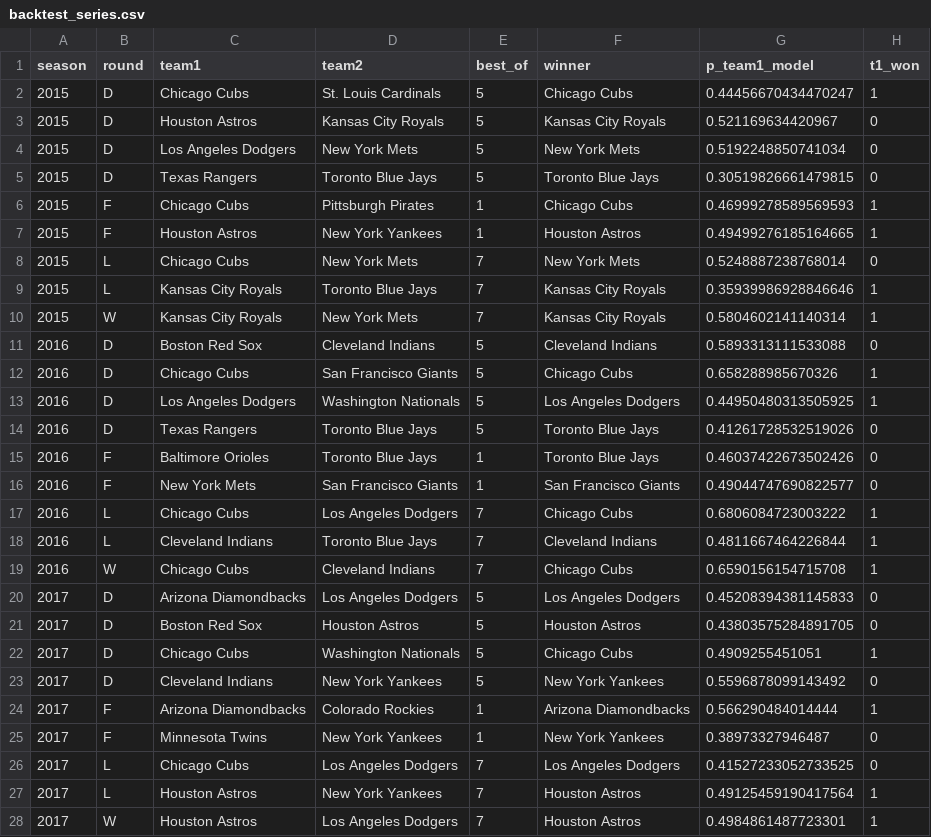
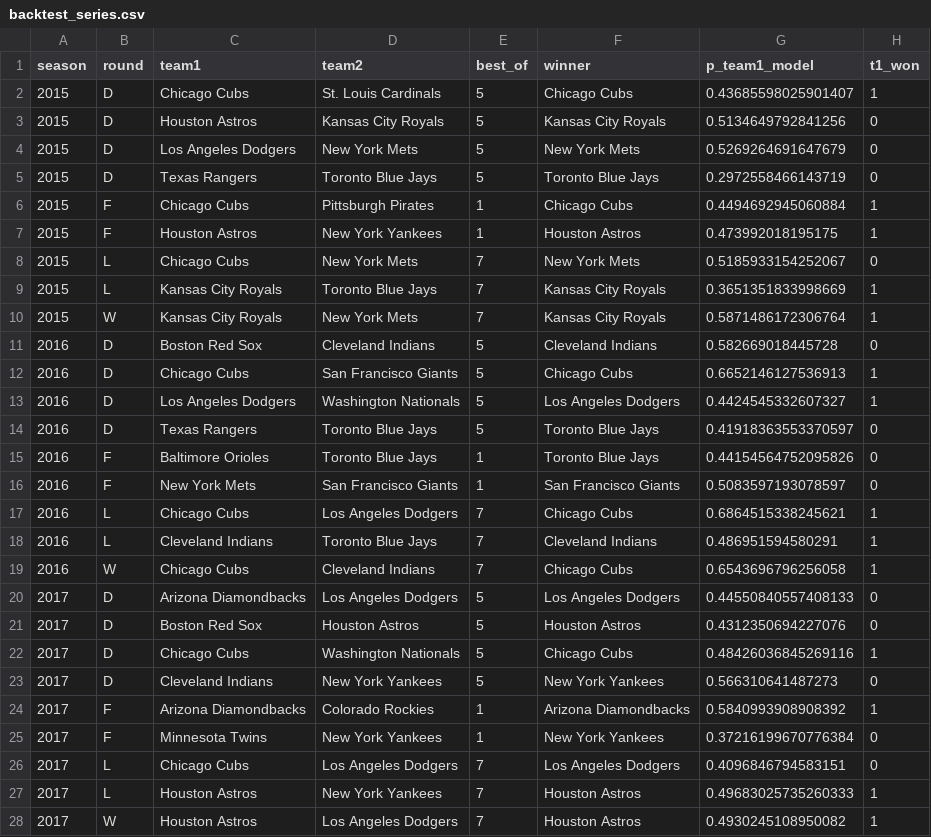
Before and after one commit to dipgip/mlb-WS-forecast, a CSV file: outputs/backtest_series.csv, drawn as a sheet; only a part is shown; the diff covers the shown part only.

```diff
--- a/outputs/backtest_series.csv
+++ b/outputs/backtest_series.csv
@@ -1,28 +1,28 @@
 season,round,team1,team2,best_of,winner,p_team1_model,t1_won
-2015,D,Chicago Cubs,St. Louis Cardinals,5,Chicago Cubs,0.44456670434470247,1
-2015,D,Houston Astros,Kansas City Royals,5,Kansas City Royals,0.521169634420967,0
-2015,D,Los Angeles Dodgers,New York Mets,5,New York Mets,0.5192248850741034,0
-2015,D,Texas Rangers,Toronto Blue Jays,5,Toronto Blue Jays,0.30519826661479815,0
-2015,F,Chicago Cubs,Pittsburgh Pirates,1,Chicago Cubs,0.46999278589569593,1
-2015,F,Houston Astros,New York Yankees,1,Houston Astros,0.49499276185164665,1
-2015,L,Chicago Cubs,New York Mets,7,New York Mets,0.5248887238768014,0
-2015,L,Kansas City Royals,Toronto Blue Jays,7,Kansas City Royals,0.35939986928846646,1
-2015,W,Kansas City Royals,New York Mets,7,Kansas City Royals,0.5804602141140314,1
-2016,D,Boston Red Sox,Cleveland Indians,5,Cleveland Indians,0.5893313111533088,0
-2016,D,Chicago Cubs,San Francisco Giants,5,Chicago Cubs,0.658288985670326,1
-2016,D,Los Angeles Dodgers,Washington Nationals,5,Los Angeles Dodgers,0.44950480313505925,1
-2016,D,Texas Rangers,Toronto Blue Jays,5,Toronto Blue Jays,0.41261728532519026,0
-2016,F,Baltimore Orioles,Toronto Blue Jays,1,Toronto Blue Jays,0.46037422673502426,0
-2016,F,New York Mets,San Francisco Giants,1,San Francisco Giants,0.49044747690822577,0
-2016,L,Chicago Cubs,Los Angeles Dodgers,7,Chicago Cubs,0.6806084723003222,1
-2016,L,Cleveland Indians,Toronto Blue Jays,7,Cleveland Indians,0.4811667464226844,1
-2016,W,Chicago Cubs,Cleveland Indians,7,Chicago Cubs,0.6590156154715708,1
-2017,D,Arizona Diamondbacks,Los Angeles Dodgers,5,Los Angeles Dodgers,0.45208394381145833,0
-2017,D,Boston Red Sox,Houston Astros,5,Houston Astros,0.43803575284891705,0
-2017,D,Chicago Cubs,Washington Nationals,5,Chicago Cubs,0.4909255451051,1
-2017,D,Cleveland Indians,New York Yankees,5,New York Yankees,0.5596878099143492,0
-2017,F,Arizona Diamondbacks,Colorado Rockies,1,Arizona Diamondbacks,0.566290484014444,1
-2017,F,Minnesota Twins,New York Yankees,1,New York Yankees,0.38973327946487,0
-2017,L,Chicago Cubs,Los Angeles Dodgers,7,Los Angeles Dodgers,0.41527233052733525,0
-2017,L,Houston Astros,New York Yankees,7,Houston Astros,0.49125459190417564,1
-2017,W,Houston Astros,Los Angeles Dodgers,7,Houston Astros,0.4984861487723301,1
+2015,D,Chicago Cubs,St. Louis Cardinals,5,Chicago Cubs,0.43685598025901407,1
+2015,D,Houston Astros,Kansas City Royals,5,Kansas City Royals,0.5134649792841256,0
+2015,D,Los Angeles Dodgers,New York Mets,5,New York Mets,0.5269264691647679,0
+2015,D,Texas Rangers,Toronto Blue Jays,5,Toronto Blue Jays,0.2972558466143719,0
+2015,F,Chicago Cubs,Pittsburgh Pirates,1,Chicago Cubs,0.4494692945060884,1
+2015,F,Houston Astros,New York Yankees,1,Houston Astros,0.473992018195175,1
+2015,L,Chicago Cubs,New York Mets,7,New York Mets,0.5185933154252067,0
+2015,L,Kansas City Royals,Toronto Blue Jays,7,Kansas City Royals,0.3651351833998669,1
+2015,W,Kansas City Royals,New York Mets,7,Kansas City Royals,0.5871486172306764,1
+2016,D,Boston Red Sox,Cleveland Indians,5,Cleveland Indians,0.582669018445728,0
+2016,D,Chicago Cubs,San Francisco Giants,5,Chicago Cubs,0.6652146127536913,1
+2016,D,Los Angeles Dodgers,Washington Nationals,5,Los Angeles Dodgers,0.4424545332607327,1
+2016,D,Texas Rangers,Toronto Blue Jays,5,Toronto Blue Jays,0.41918363553370597,0
+2016,F,Baltimore Orioles,Toronto Blue Jays,1,Toronto Blue Jays,0.44154564752095826,0
+2016,F,New York Mets,San Francisco Giants,1,San Francisco Giants,0.5083597193078597,0
+2016,L,Chicago Cubs,Los Angeles Dodgers,7,Chicago Cubs,0.6864515338245621,1
+2016,L,Cleveland Indians,Toronto Blue Jays,7,Cleveland Indians,0.486951594580291,1
+2016,W,Chicago Cubs,Cleveland Indians,7,Chicago Cubs,0.6543696796256058,1
+2017,D,Arizona Diamondbacks,Los Angeles Dodgers,5,Los Angeles Dodgers,0.44550840557408133,0
+2017,D,Boston Red Sox,Houston Astros,5,Houston Astros,0.4312350694227076,0
+2017,D,Chicago Cubs,Washington Nationals,5,Chicago Cubs,0.48426036845269116,1
+2017,D,Cleveland Indians,New York Yankees,5,New York Yankees,0.566310641487273,0
+2017,F,Arizona Diamondbacks,Colorado Rockies,1,Arizona Diamondbacks,0.5840993908908392,1
+2017,F,Minnesota Twins,New York Yankees,1,New York Yankees,0.37216199670776384,0
+2017,L,Chicago Cubs,Los Angeles Dodgers,7,Los Angeles Dodgers,0.4096846794583151,0
+2017,L,Houston Astros,New York Yankees,7,Houston Astros,0.49683025735260333,1
+2017,W,Houston Astros,Los Angeles Dodgers,7,Houston Astros,0.4930245108950082,1
```
Also changed, not shown: 86 edited cells elsewhere in this file, outputs/backtest_games.csv, outputs/ratings_2026.csv, 32 other files.
